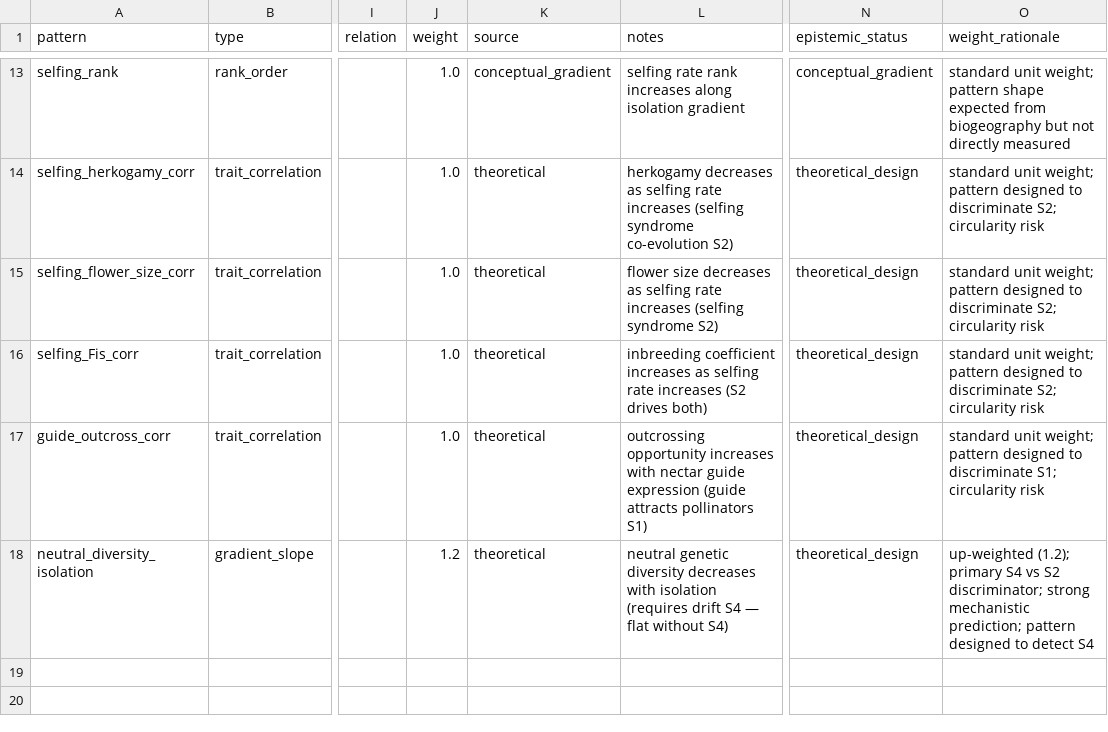
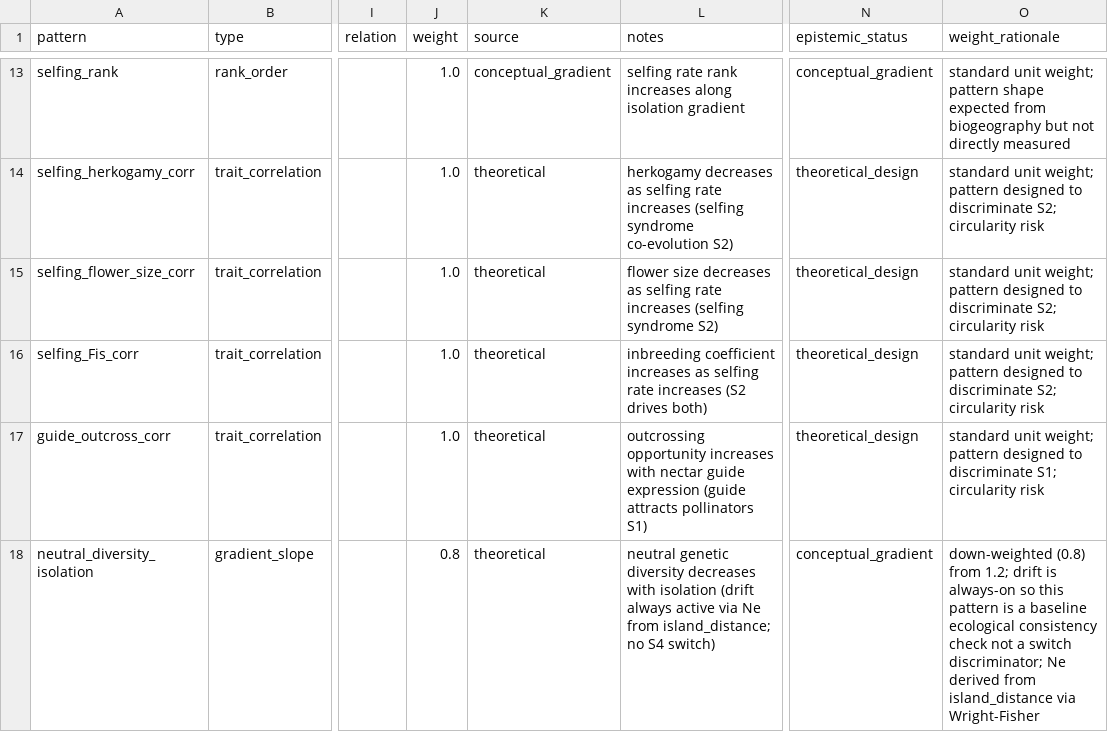
Before and after one commit to zuizui0223/microdonta, a CSV file: examples/campanula_izu/data/observed_patterns.csv, drawn as a sheet; only a part is shown, gaps mark what is left out; the diff names each change by its address in the sheet, - before the commit and + after, or states it on an @@ line.

```diff
--- a/examples/campanula_izu/data/observed_patterns.csv
+++ b/examples/campanula_izu/data/observed_patterns.csv
-J18 (weight): 1.2
+J18 (weight): 0.8
-L18 (notes): …with isolation (requires drift S4 — flat without S4)
+L18 (notes): …with isolation (drift always active via Ne from island_distance; no S4 switch)
-N18 (epistemic_status): theoretical_design
+N18 (epistemic_status): conceptual_gradient
-O18 (weight_rationale): up-weighted (1.2); primary S4 vs S2 discriminator; strong mechanistic prediction; pattern designed to detect S4
+O18 (weight_rationale): down-weighted (0.8) from 1.2; drift is always-on so this pattern is a baseline ecological consistency check not a switch discriminator; Ne derived from island_distance via Wright-Fisher
```
Also changed, not shown: 6 other files.
